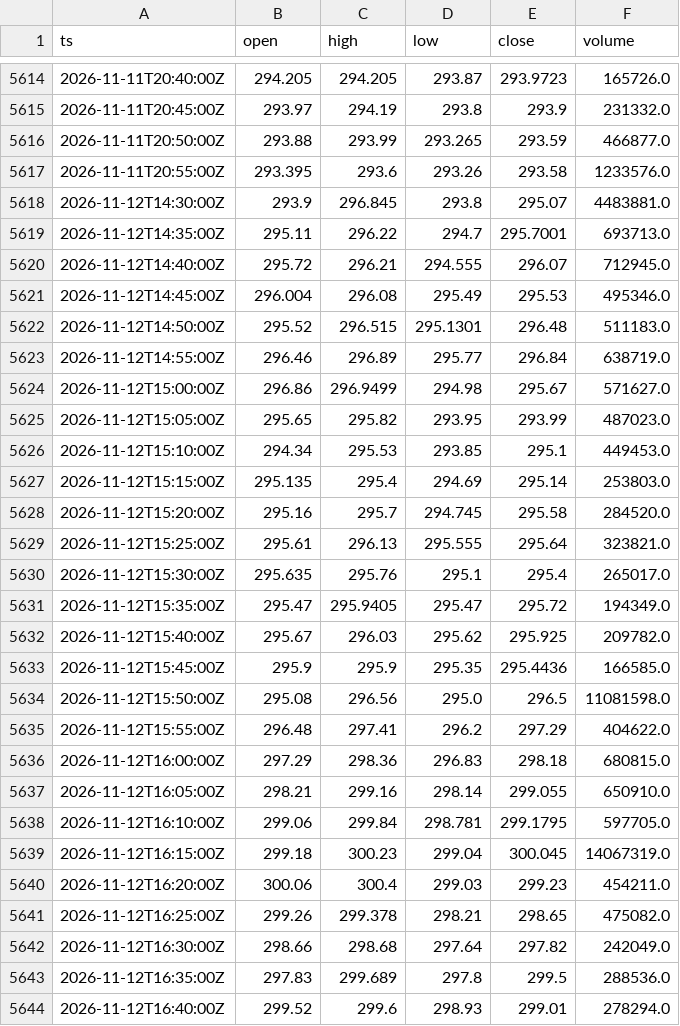
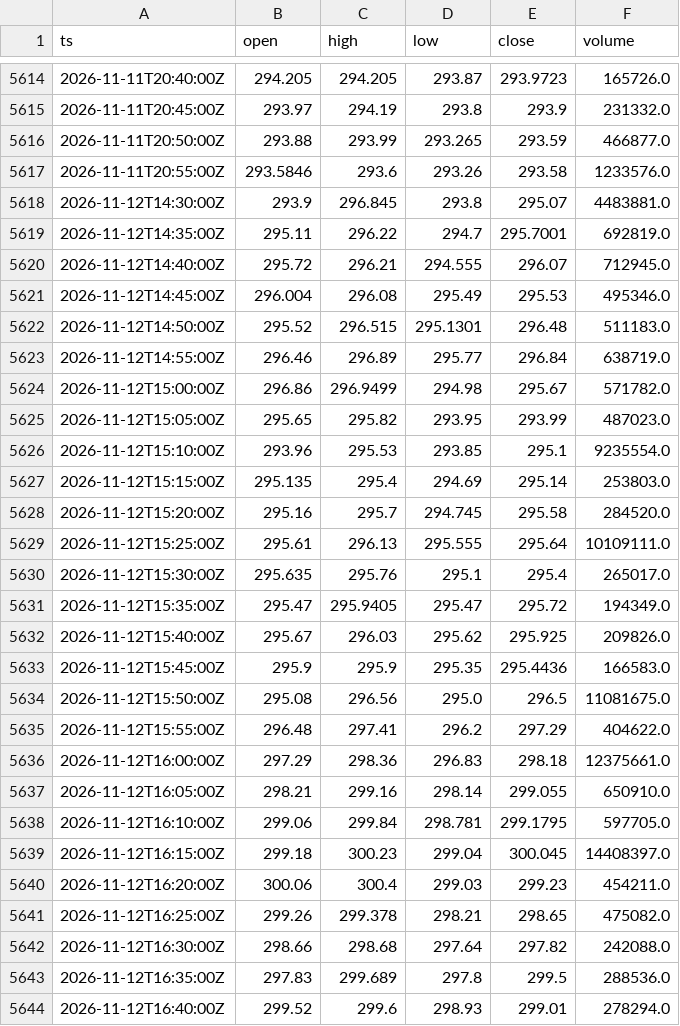
Before and after one commit to cceight/paper-trading-bot, a CSV file: data/bars/GOOGL.csv, drawn as a sheet; only a part is shown, gaps mark what is left out; the diff covers the shown part only.

```diff
--- a/data/bars/GOOGL.csv
+++ b/data/bars/GOOGL.csv
@@ -5616,5 +5616,5 @@ ts,open,high,low,close,volume
 2026-11-11T20:50:00Z,293.88,293.99,293.265,293.59,466877.0
-2026-11-11T20:55:00Z,293.395,293.6,293.26,293.58,1233576.0
+2026-11-11T20:55:00Z,293.5846,293.6,293.26,293.58,1233576.0
 2026-11-12T14:30:00Z,293.9,296.845,293.8,295.07,4483881.0
-2026-11-12T14:35:00Z,295.11,296.22,294.7,295.7001,693713.0
+2026-11-12T14:35:00Z,295.11,296.22,294.7,295.7001,692819.0
 2026-11-12T14:40:00Z,295.72,296.21,294.555,296.07,712945.0
@@ -5623,21 +5623,21 @@ ts,open,high,low,close,volume
 2026-11-12T14:55:00Z,296.46,296.89,295.77,296.84,638719.0
-2026-11-12T15:00:00Z,296.86,296.9499,294.98,295.67,571627.0
+2026-11-12T15:00:00Z,296.86,296.9499,294.98,295.67,571782.0
 2026-11-12T15:05:00Z,295.65,295.82,293.95,293.99,487023.0
-2026-11-12T15:10:00Z,294.34,295.53,293.85,295.1,449453.0
+2026-11-12T15:10:00Z,293.96,295.53,293.85,295.1,9235554.0
 2026-11-12T15:15:00Z,295.135,295.4,294.69,295.14,253803.0
 2026-11-12T15:20:00Z,295.16,295.7,294.745,295.58,284520.0
-2026-11-12T15:25:00Z,295.61,296.13,295.555,295.64,323821.0
+2026-11-12T15:25:00Z,295.61,296.13,295.555,295.64,10109111.0
 2026-11-12T15:30:00Z,295.635,295.76,295.1,295.4,265017.0
 2026-11-12T15:35:00Z,295.47,295.9405,295.47,295.72,194349.0
-2026-11-12T15:40:00Z,295.67,296.03,295.62,295.925,209782.0
-2026-11-12T15:45:00Z,295.9,295.9,295.35,295.4436,166585.0
-2026-11-12T15:50:00Z,295.08,296.56,295.0,296.5,11081598.0
+2026-11-12T15:40:00Z,295.67,296.03,295.62,295.925,209826.0
+2026-11-12T15:45:00Z,295.9,295.9,295.35,295.4436,166583.0
+2026-11-12T15:50:00Z,295.08,296.56,295.0,296.5,11081675.0
 2026-11-12T15:55:00Z,296.48,297.41,296.2,297.29,404622.0
-2026-11-12T16:00:00Z,297.29,298.36,296.83,298.18,680815.0
+2026-11-12T16:00:00Z,297.29,298.36,296.83,298.18,12375661.0
 2026-11-12T16:05:00Z,298.21,299.16,298.14,299.055,650910.0
 2026-11-12T16:10:00Z,299.06,299.84,298.781,299.1795,597705.0
-2026-11-12T16:15:00Z,299.18,300.23,299.04,300.045,14067319.0
+2026-11-12T16:15:00Z,299.18,300.23,299.04,300.045,14408397.0
 2026-11-12T16:20:00Z,300.06,300.4,299.03,299.23,454211.0
 2026-11-12T16:25:00Z,299.26,299.378,298.21,298.65,475082.0
-2026-11-12T16:30:00Z,298.66,298.68,297.64,297.82,242049.0
+2026-11-12T16:30:00Z,298.66,298.68,297.64,297.82,242088.0
 2026-11-12T16:35:00Z,297.83,299.689,297.8,299.5,288536.0
```
Also changed, not shown: 5 added rows and 115 edited cells elsewhere in this file, data/bars/AMZN.csv, data/bars/MSFT.csv, 7 other files.
